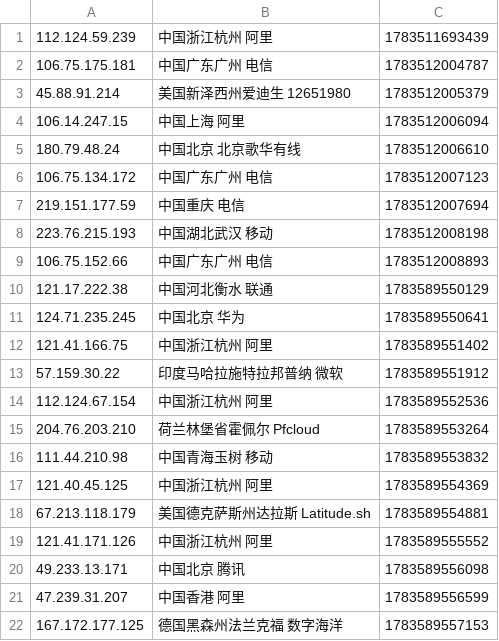
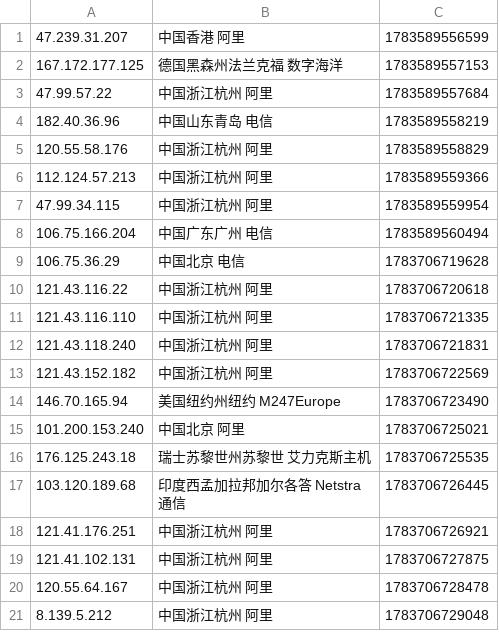
Before and after one commit to 4yop/4yop.github.io, a CSV file: data/ip-black/ip-black.csv, drawn as a sheet; only a part is shown; the shorter side is filled out with more unchanged rows; the diff covers the shown part only.

```diff
--- a/data/ip-black/ip-black.csv
+++ b/data/ip-black/ip-black.csv
@@ -1,21 +1 @@
-112.124.59.239,中国浙江杭州 阿里,1783511693439
-106.75.175.181,中国广东广州 电信,1783512004787
-45.88.91.214,美国新泽西州爱迪生 12651980,1783512005379
-106.14.247.15,中国上海 阿里,1783512006094
-180.79.48.24,中国北京 北京歌华有线,1783512006610
-106.75.134.172,中国广东广州 电信,1783512007123
-219.151.177.59,中国重庆 电信,1783512007694
-223.76.215.193,中国湖北武汉 移动,1783512008198
-106.75.152.66,中国广东广州 电信,1783512008893
-121.17.222.38,中国河北衡水 联通,1783589550129
-124.71.235.245,中国北京 华为,1783589550641
-121.41.166.75,中国浙江杭州 阿里,1783589551402
-57.159.30.22,印度马哈拉施特拉邦普纳 微软,1783589551912
-112.124.67.154,中国浙江杭州 阿里,1783589552536
-204.76.203.210,荷兰林堡省霍佩尔 Pfcloud,1783589553264
-111.44.210.98,中国青海玉树 移动,1783589553832
-121.40.45.125,中国浙江杭州 阿里,1783589554369
-67.213.118.179,美国德克萨斯州达拉斯 Latitude.sh,1783589554881
-121.41.171.126,中国浙江杭州 阿里,1783589555552
-49.233.13.171,中国北京 腾讯,1783589556098
 47.239.31.207,中国香港 阿里,1783589556599
```
Also changed, not shown: 20 added rows elsewhere in this file, 6 other files.
